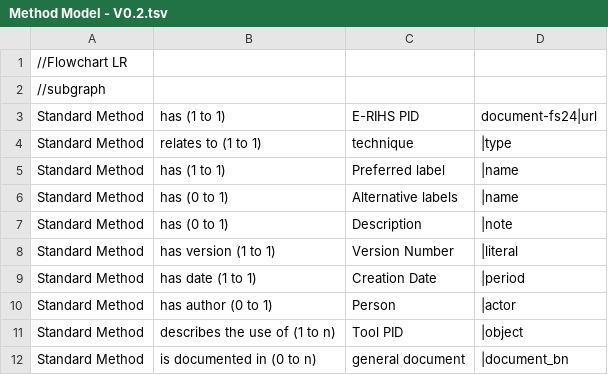
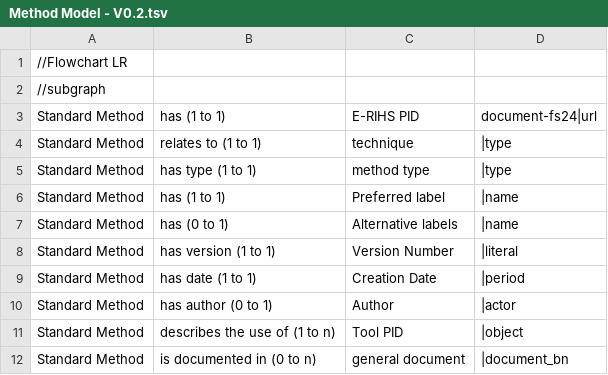
Before and after one commit to E-RIHS/hs-interoperability, a TSV file: Shared Models/Method Model - V0.2.tsv, drawn as a sheet; only a part is shown.

Commit message:
Update Method Model - V0.2.tsv

```diff
--- a/Shared Models/Method Model - V0.2.tsv
+++ b/Shared Models/Method Model - V0.2.tsv
@@ -4,8 +4,8 @@ Standard Method	has (1 to 1)	E-RIHS PID	document-fs24|url
 Standard Method	relates to (1 to 1)	technique	|type
+Standard Method	has type (1 to 1)	method type	|type
 Standard Method	has (1 to 1)	Preferred label	|name
 Standard Method	has (0 to 1)	Alternative labels	|name
-Standard Method	has (0 to 1)	Description	|note
 Standard Method	has version (1 to 1)	Version Number	|literal
 Standard Method	has date (1 to 1)	Creation Date	|period
-Standard Method	has author (0 to 1)	Person	|actor
+Standard Method	has author (0 to 1)	Author	|actor
 Standard Method	describes the use of  (1 to n)	Tool PID	|object
```
